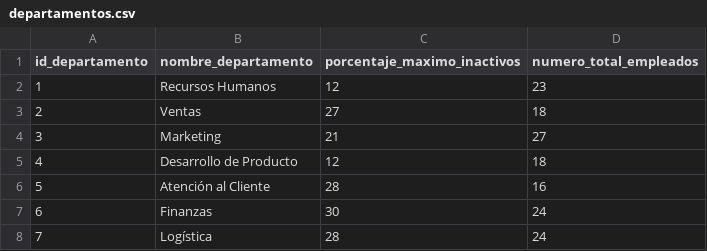
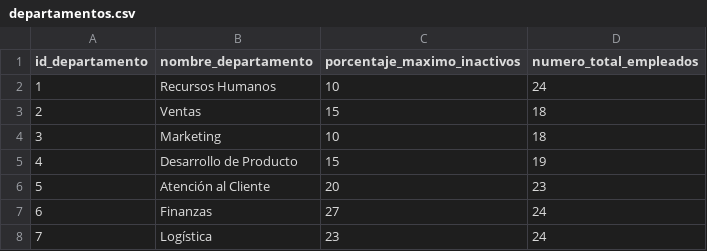
Before and after one commit to aleegrr/ChronosAI, a CSV file: data/departamentos.csv, drawn as a sheet.

```diff
--- a/data/departamentos.csv
+++ b/data/departamentos.csv
@@ -1,8 +1,8 @@
 id_departamento,nombre_departamento,porcentaje_maximo_inactivos,numero_total_empleados
-1,Recursos Humanos,12,23
-2,Ventas,27,18
-3,Marketing,21,27
-4,Desarrollo de Producto,12,18
-5,Atención al Cliente,28,16
-6,Finanzas,30,24
-7,Logística,28,24
+1,Recursos Humanos,10,24
+2,Ventas,15,18
+3,Marketing,10,18
+4,Desarrollo de Producto,15,19
+5,Atención al Cliente,20,23
+6,Finanzas,27,24
+7,Logística,23,24
```
Also changed, not shown: data/empleados.csv, 8 other files.
